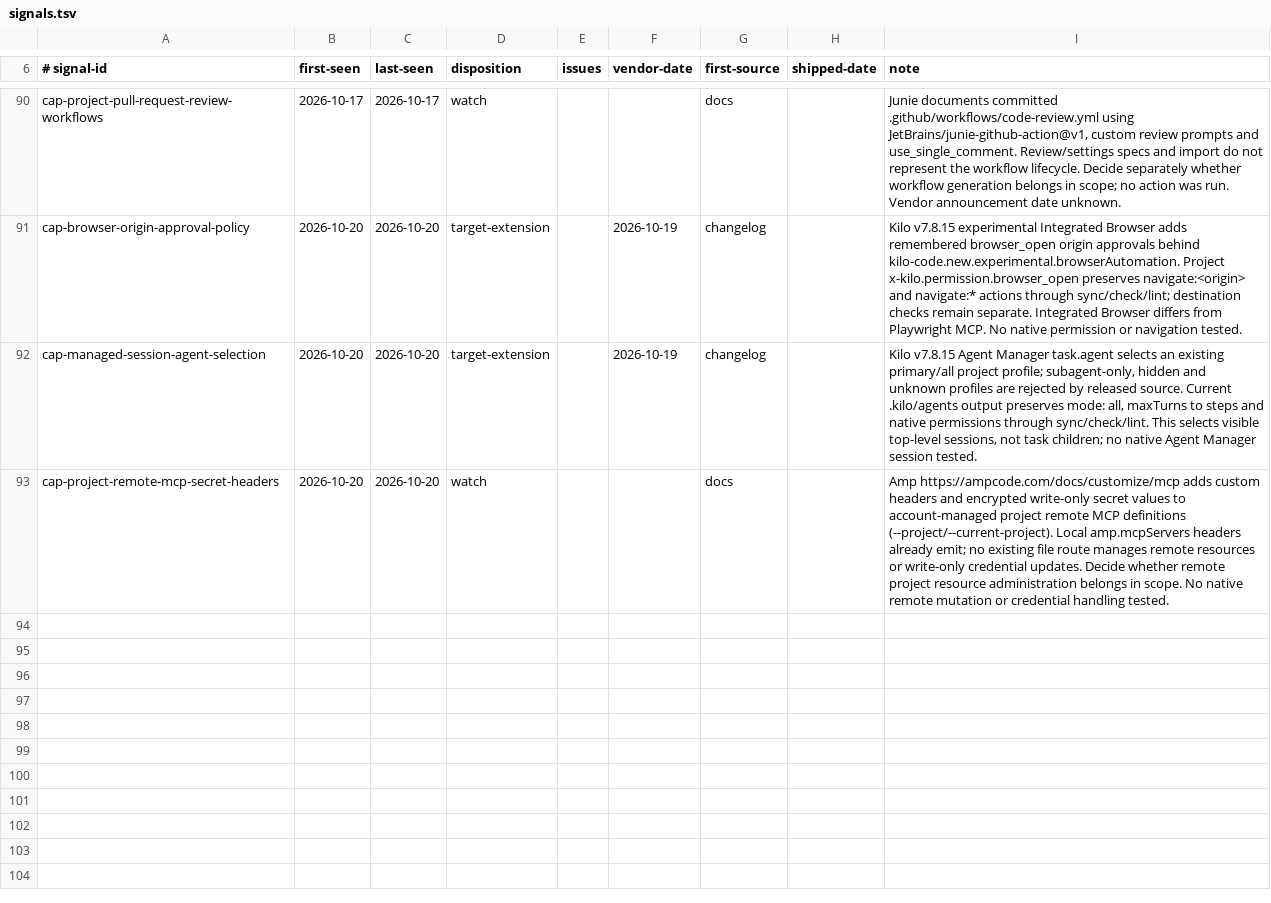
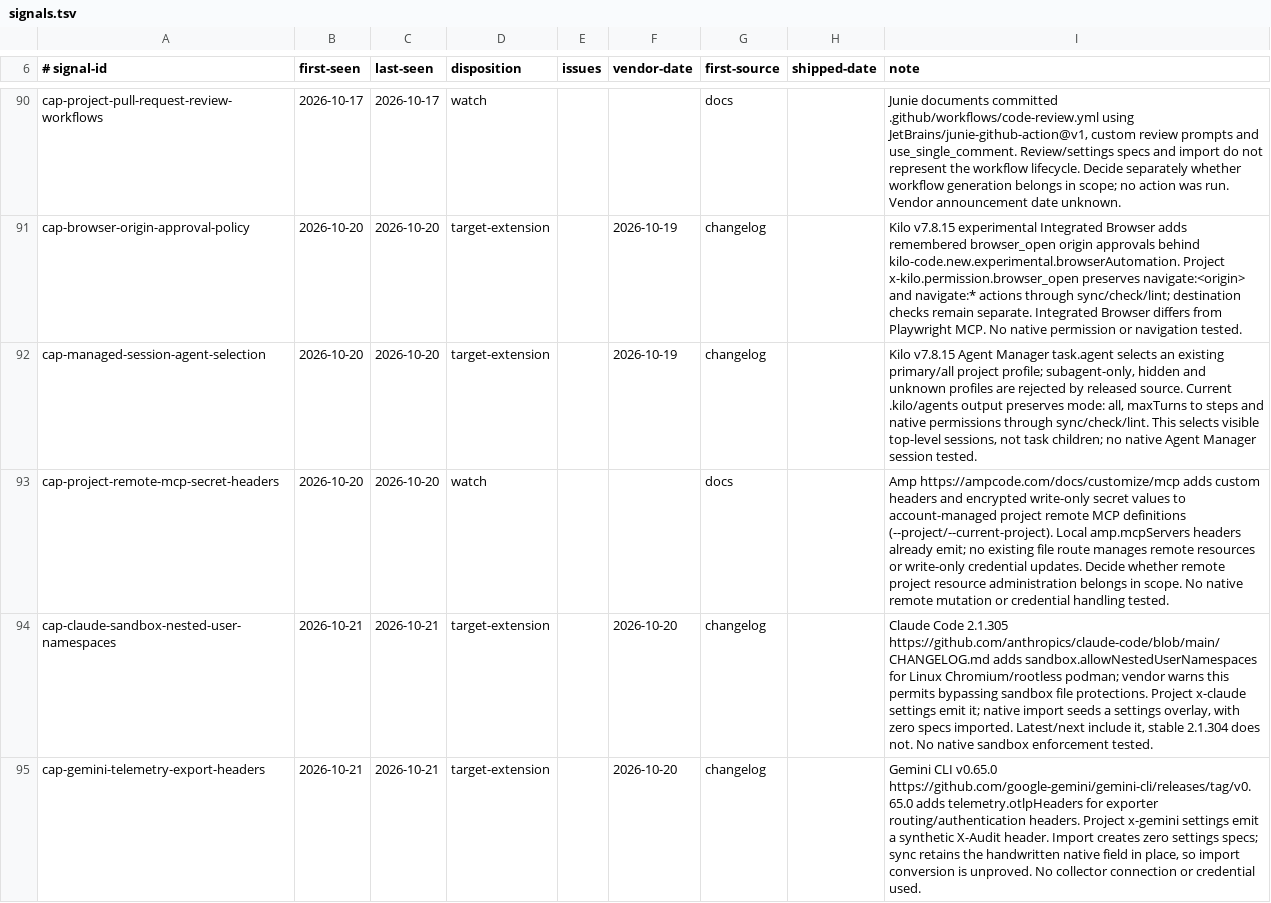
Before and after one commit to Chemaclass/agnostic-ai, a TSV file: scripts/target-audit/signals.tsv, drawn as a sheet; only a part is shown, gaps mark what is left out; the diff covers the shown part only.

```diff
--- a/scripts/target-audit/signals.tsv
+++ b/scripts/target-audit/signals.tsv
@@ -93 +93,3 @@ cap-managed-session-agent-selection	2026-10-20	2026-10-20	target-extension		2026
 cap-project-remote-mcp-secret-headers	2026-10-20	2026-10-20	watch			docs		Amp https://ampcode.com/docs/customize/mcp adds custom headers and encrypted write-only secret values to account-managed project remote MCP definitions (--project/--current-project). Local amp.mcpServers headers already emit; no existing file route manages remote resources or write-only credential updates. Decide whether remote project resource administration belongs in scope. No native remote mutation or credential handling tested.
+cap-claude-sandbox-nested-user-namespaces	2026-10-21	2026-10-21	target-extension		2026-10-20	changelog		Claude Code 2.1.305 https://github.com/anthropics/claude-code/blob/main/CHANGELOG.md adds sandbox.allowNestedUserNamespaces for Linux Chromium/rootless podman; vendor warns this permits bypassing sandbox file protections. Project x-claude settings emit it; native import seeds a settings overlay, with zero specs imported. Latest/next include it, stable 2.1.304 does not. No native sandbox enforcement tested.
+cap-gemini-telemetry-export-headers	2026-10-21	2026-10-21	target-extension		2026-10-20	changelog		Gemini CLI v0.65.0 https://github.com/google-gemini/gemini-cli/releases/tag/v0.65.0 adds telemetry.otlpHeaders for exporter routing/authentication headers. Project x-gemini settings emit a synthetic X-Audit header. Import creates zero settings specs; sync retains the handwritten native field in place, so import conversion is unproved. No collector connection or credential used.
```
Also changed, not shown: 1 added row and 5 edited cells elsewhere in this file, scripts/target-audit/surface-cases.tsv, scripts/target-audit/triage-cases.tsv, 4 other files.
